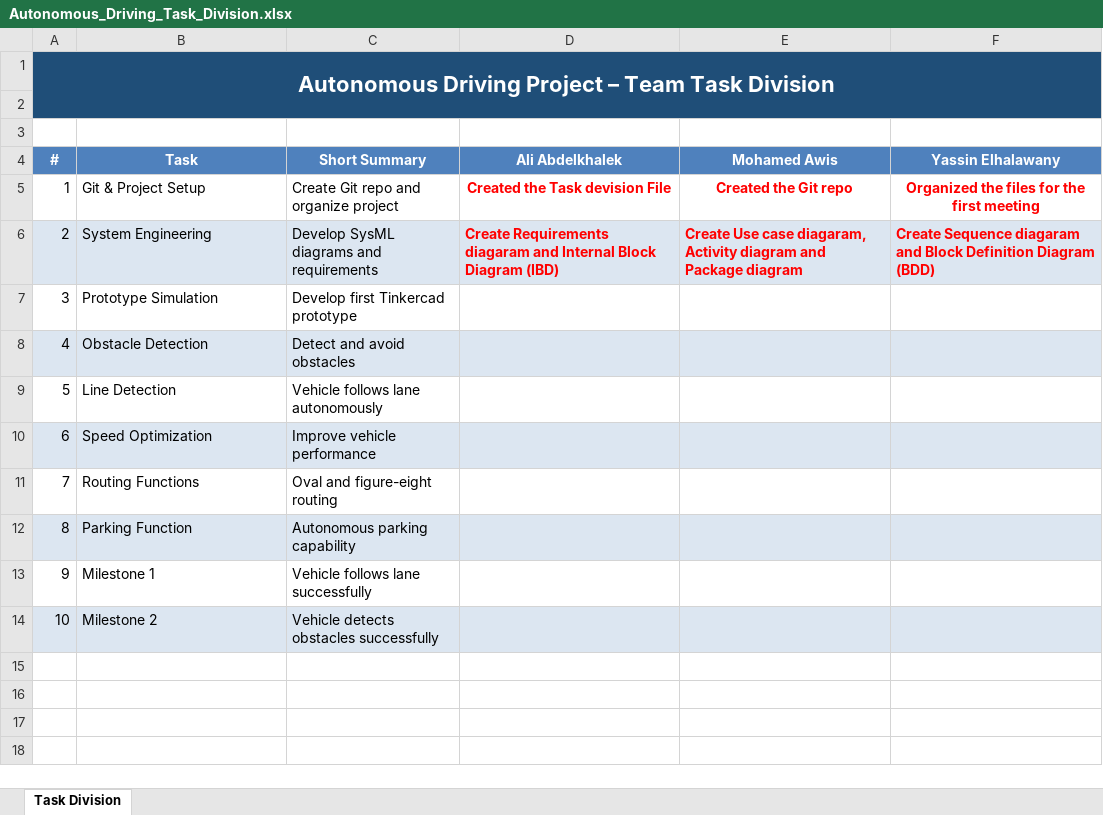
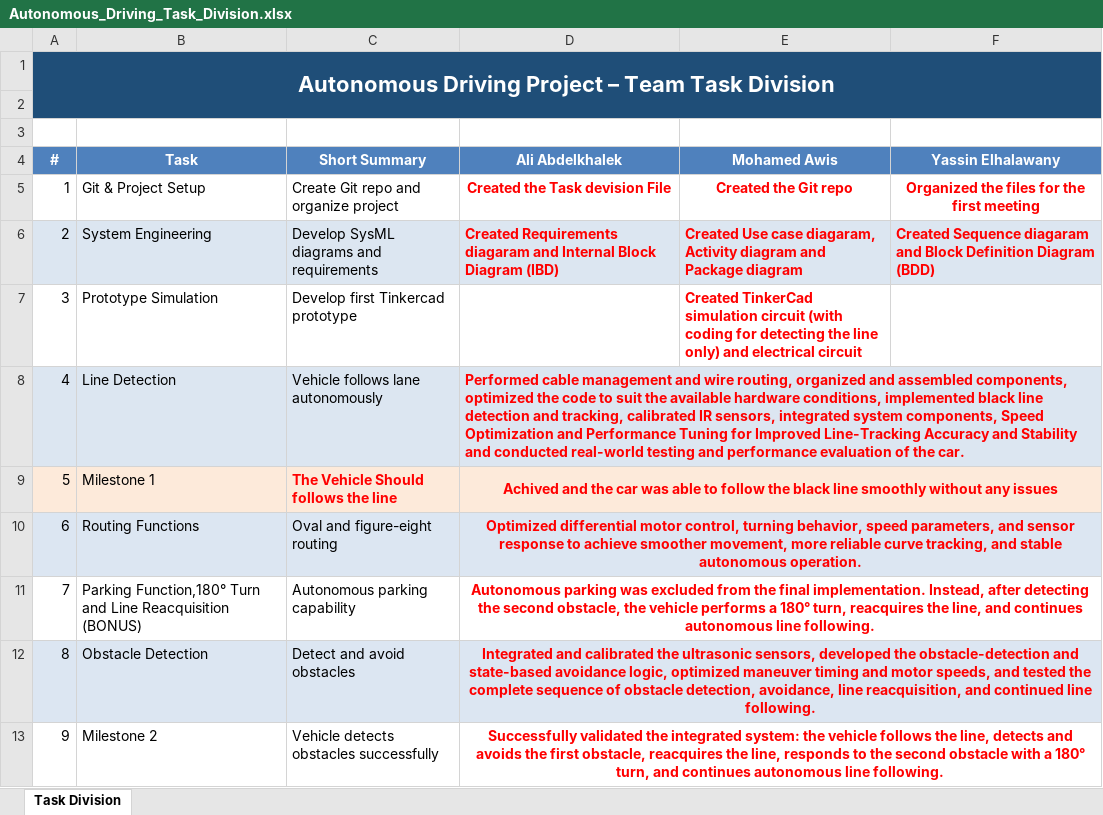
Before and after one commit to ali-imara/Autonomous-Vehicle, an Excel workbook: Autonomous_Driving_Task_Division.xlsx, sheet Task Division, drawn as a sheet; values as stored, in another font and other column widths than the file's, no borders; removed rows and columns are numbered as before the commit, all else as after; the diff names each change by its address in the sheet, - before the commit and + after, or states it on an @@ line.

Commit message:
Add files via upload

```diff
--- a/Autonomous_Driving_Task_Division.xlsx (sheet Task Division)
+++ b/Autonomous_Driving_Task_Division.xlsx (sheet Task Division)
-D6 (Ali Abdelkhalek): Create Requirements diagaram…
+D6 (Ali Abdelkhalek): Created Requirements diagaram…
-E6 (Mohamed Awis): Create Use case…
+E6 (Mohamed Awis): Created Use case…
-F6 (Yassin Elhalawany): Create Sequence diagaram…
+F6 (Yassin Elhalawany): Created Sequence diagaram…
-E7 (Mohamed Awis): (empty)
+E7 (Mohamed Awis): Created TinkerCad simulation circuit (with coding for detecting the line only) and electrical circuit
-row 8: 4 | Obstacle Detection | Detect and avoid obstacles
@@ column A (#) renumbered from row 8 down @@
-A8:F8 fill: none
+A8:F8 fill: #DCE6F1
-D8 (Ali Abdelkhalek): (empty)
+D8 (Ali Abdelkhalek): Performed cable management and wire routing, organized and assembled components, optimized the code to suit the available hardware conditions, implemented black line detection and tracking, calibrated IR sensors, integrated system components, Speed Optimization and Performance Tuning for Improved Line-Tracking Accuracy and Stability and conducted real-world testing and performance evaluation of the car.
+D8:F8 merged
-row 10: 6 | Speed Optimization | Improve vehicle performance
+row 9: 5 | Milestone 1 | The Vehicle Should follows the line | Achived and the car was able to follow the black line smoothly without any issues
-A10:F10 fill: none
+A10:F10 fill: #DCE6F2
-D10 (Ali Abdelkhalek): (empty)
+D10 (Ali Abdelkhalek): Optimized differential motor control, turning behavior, speed parameters, and sensor response to achieve smoother movement, more reliable curve tracking, and stable autonomous operation.
+D10:F10 merged
-row 12: 8 | Parking Function | Autonomous parking capability
-row 13: 9 | Milestone 1 | Vehicle follows lane successfully
+row 11: 7 | Parking Function,180° Turn and Line Reacquisition (BONUS) | Autonomous parking capability | Autonomous parking was excluded from the final implementation. Instead, after detecting the second obstacle, the vehicle performs a 180° turn, reacquires the line, and continues autonomous line following.
+row 12: 8 | Obstacle Detection | Detect and avoid obstacles | Integrated and calibrated the ultrasonic sensors, developed the obstacle-detection and state-based avoidance logic, optimized maneuver timing and motor speeds, and tested the complete sequence of obstacle detection, avoidance, line reacquisition, and continued line following.
-A13:F13 fill: #DCE6F1
+A13:F13 fill: none
-D13 (Ali Abdelkhalek): (empty)
+D13 (Ali Abdelkhalek): Successfully validated the integrated system: the vehicle follows the line, detects and avoids the first obstacle, reacquires the line, responds to the second obstacle with a 180° turn, and continues autonomous line following.
+D13:F13 merged
```
